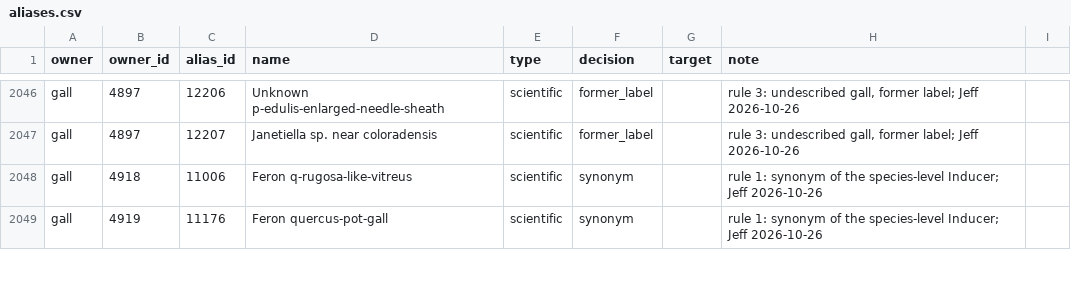
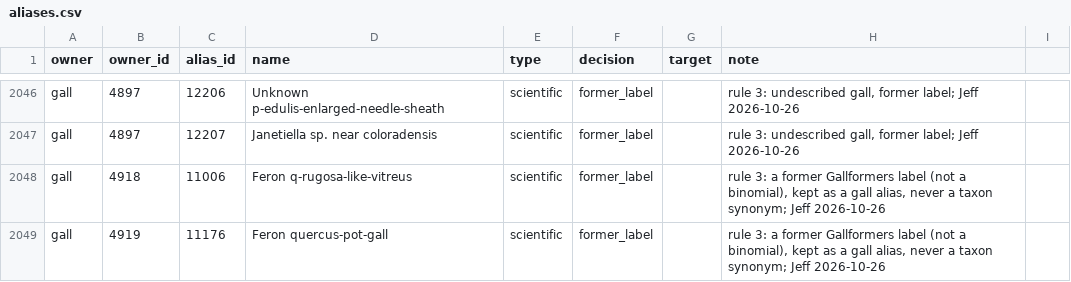
Before and after one commit to jeffdc/gallformers, a CSV file: priv/catalog_migration/aliases.csv, drawn as a sheet; only a part is shown, gaps mark what is left out; the diff covers the shown part only.

```diff
--- a/priv/catalog_migration/aliases.csv
+++ b/priv/catalog_migration/aliases.csv
@@ -2047,3 +2047,3 @@ gall,4897,12206,Unknown p-edulis-enlarged-needle-sheath,scientific,former_label,
 gall,4897,12207,Janetiella sp. near coloradensis,scientific,former_label,"","rule 3: undescribed gall, former label; Jeff 2026-10-26"
-gall,4918,11006,Feron q-rugosa-like-vitreus,scientific,synonym,"",rule 1: synonym of the species-level Inducer; Jeff 2026-10-26
-gall,4919,11176,Feron quercus-pot-gall,scientific,synonym,"",rule 1: synonym of the species-level Inducer; Jeff 2026-10-26
+gall,4918,11006,Feron q-rugosa-like-vitreus,scientific,former_label,"","rule 3: a former Gallformers label (not a binomial), kept as a gall alias, never a taxon synonym; Jeff 2026-10-26"
+gall,4919,11176,Feron quercus-pot-gall,scientific,former_label,"","rule 3: a former Gallformers label (not a binomial), kept as a gall alias, never a taxon synonym; Jeff 2026-10-26"
```
Also changed, not shown: 92 edited cells elsewhere in this file.
